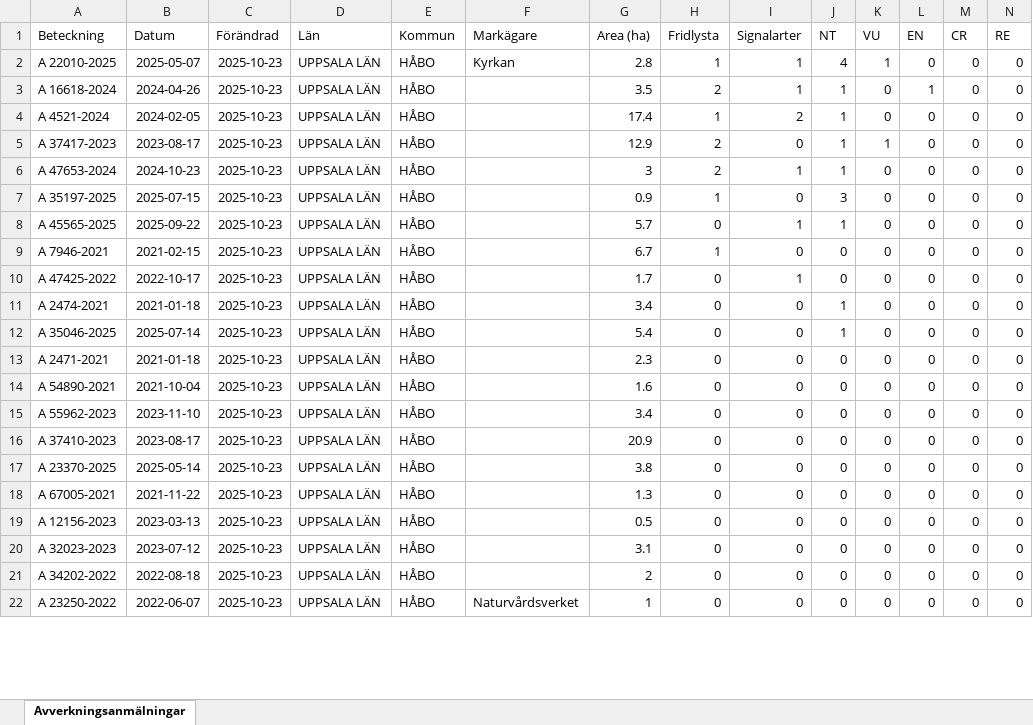
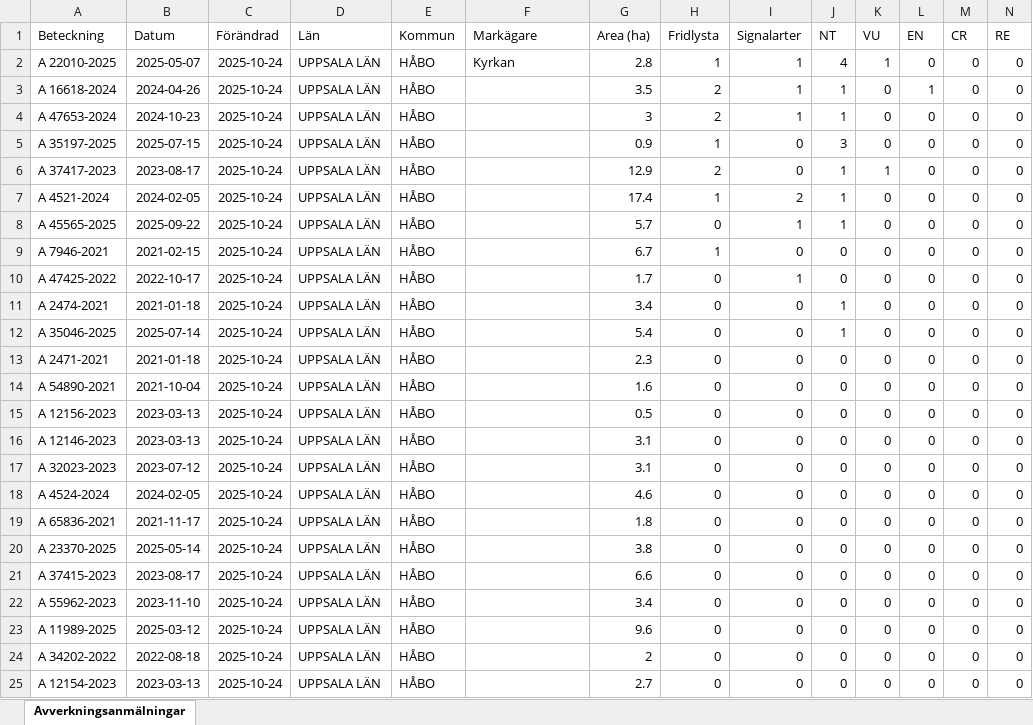
Before and after one commit to klasma/Logging_0305, an Excel workbook: Översikt HÅBO.xlsx, sheet Avverkningsanmälningar, drawn as a sheet; only a part is shown; values as stored, in another font and other column widths than the file's, no borders; removed rows and columns are numbered as before the commit, all else as after; rows hold the shown columns only; the diff covers the shown part only; the diff names each change by its address in the sheet, - before the commit and + after, or states it on an @@ line.

```diff
--- a/Översikt HÅBO.xlsx (sheet Avverkningsanmälningar)
+++ b/Översikt HÅBO.xlsx (sheet Avverkningsanmälningar)
-C2:C3 (Förändrad): 2025-10-23
+C2:C3 (Förändrad): 2025-10-24
-row 4: A 4521-2024 | 2024-02-05 | 2025-10-23 | UPPSALA LÄN | HÅBO |  | 17.4 | 1 | 2 | 1 | 0 | 0 | 0 | 0
-row 5: A 37417-2023 | 2023-08-17 | 2025-10-23 | UPPSALA LÄN | HÅBO |  | 12.9 | 2 | 0 | 1 | 1 | 0 | 0 | 0
-C4:C5 (Förändrad): 2025-10-23
+C4:C5 (Förändrad): 2025-10-24
+row 6: A 37417-2023 | 2023-08-17 | 2025-10-24 | UPPSALA LÄN | HÅBO |  | 12.9 | 2 | 0 | 1 | 1 | 0 | 0 | 0
+row 7: A 4521-2024 | 2024-02-05 | 2025-10-24 | UPPSALA LÄN | HÅBO |  | 17.4 | 1 | 2 | 1 | 0 | 0 | 0 | 0
-C8:C15 (Förändrad): 2025-10-23
+C8:C15 (Förändrad): 2025-10-24
-A15 (Beteckning): A 55962-2023
+A15 (Beteckning): A 12156-2023
-B15 (Datum): 2023-11-10
+B15 (Datum): 2023-03-13
-G15 (Area (ha)): 3.4
+G15 (Area (ha)): 0.5
+row 16: A 12146-2023 | 2023-03-13 | 2025-10-24 | UPPSALA LÄN | HÅBO |  | 3.1 | 0 | 0 | 0 | 0 | 0 | 0 | 0
-A17 (Beteckning): A 37410-2023
+A17 (Beteckning): A 32023-2023
-B17 (Datum): 2023-08-17
+B17 (Datum): 2023-07-12
-C17 (Förändrad): 2025-10-23
+C17 (Förändrad): 2025-10-24
-G17 (Area (ha)): 20.9
+G17 (Area (ha)): 3.1
+row 18: A 4524-2024 | 2024-02-05 | 2025-10-24 | UPPSALA LÄN | HÅBO |  | 4.6 | 0 | 0 | 0 | 0 | 0 | 0 | 0
+row 19: A 65836-2021 | 2021-11-17 | 2025-10-24 | UPPSALA LÄN | HÅBO |  | 1.8 | 0 | 0 | 0 | 0 | 0 | 0 | 0
-C20:C25 (Förändrad): 2025-10-23
+C20:C25 (Förändrad): 2025-10-24
-A21 (Beteckning): A 67005-2021
+A21 (Beteckning): A 37415-2023
-B21 (Datum): 2021-11-22
+B21 (Datum): 2023-08-17
-G21 (Area (ha)): 1.3
+G21 (Area (ha)): 6.6
-A22 (Beteckning): A 12156-2023
+A22 (Beteckning): A 55962-2023
-B22 (Datum): 2023-03-13
+B22 (Datum): 2023-11-10
-G22 (Area (ha)): 0.5
+G22 (Area (ha)): 3.4
-A23 (Beteckning): A 32023-2023
+A23 (Beteckning): A 11989-2025
-B23 (Datum): 2023-07-12
+B23 (Datum): 2025-03-12
-G23 (Area (ha)): 3.1
+G23 (Area (ha)): 9.6
-A25 (Beteckning): A 23250-2022
+A25 (Beteckning): A 12154-2023
-B25 (Datum): 2022-06-07
+B25 (Datum): 2023-03-13
-F25 (Markägare): Naturvårdsverket
+F25 (Markägare): (empty)
-G25 (Area (ha)): 1
+G25 (Area (ha)): 2.7
```
Also changed, not shown: 1 added row, 4 removed rows and 21 edited cells elsewhere in this sheet, artfynd/A 16618-2024 artfynd.xlsx, artfynd/A 2474-2021 artfynd.xlsx, 56 other files.
